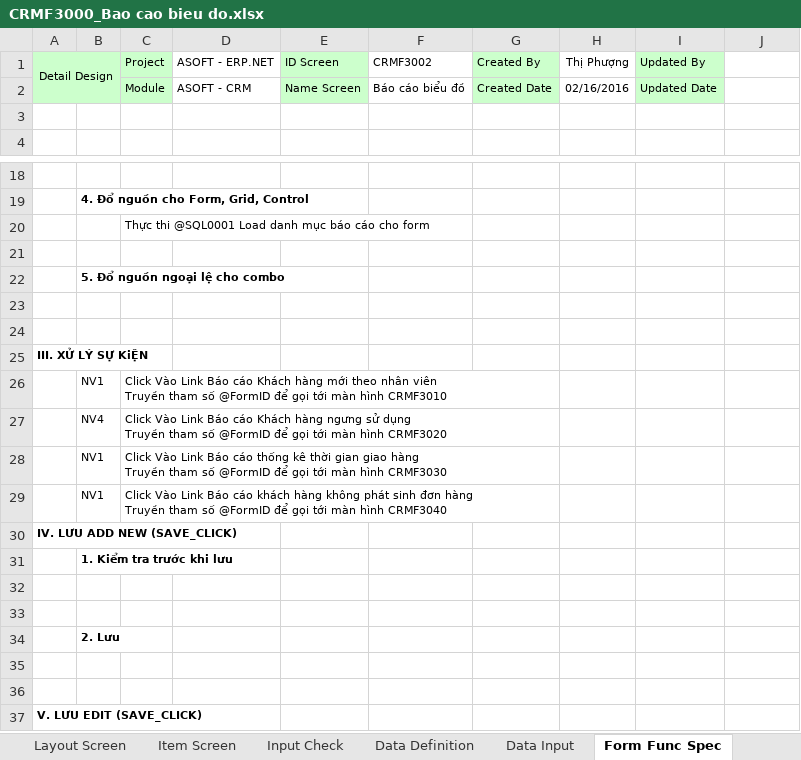
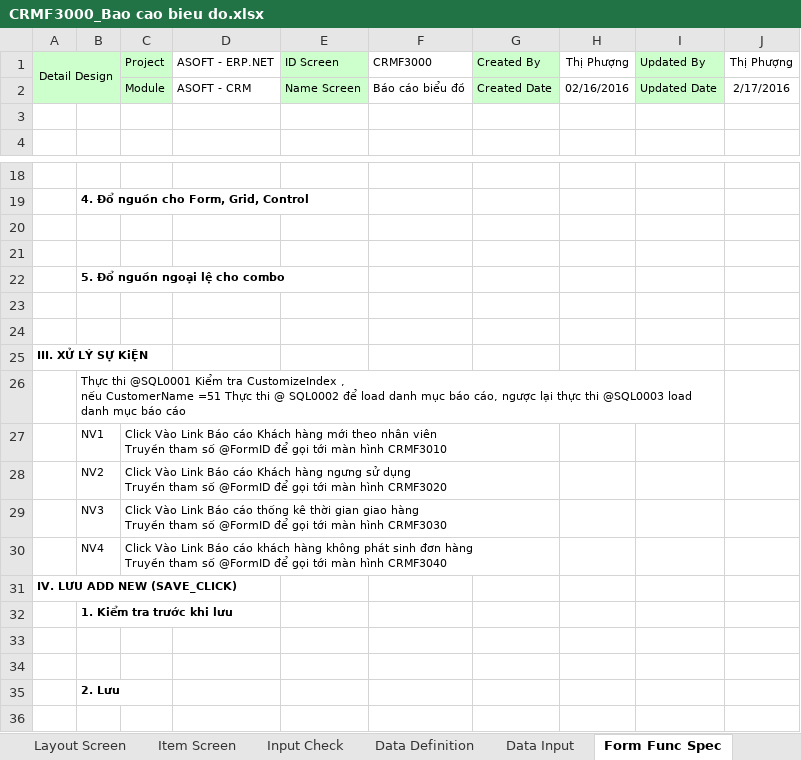
Before and after one commit to ASOFT-Solution/asoft-test-svn, an Excel workbook: 2015/201512/10_DOCUMENT/13_DETAIL_DESIGN/Bao cao bieu do/CRMF3000_Bao cao bieu do.xlsx, sheet Form Func Spec, drawn as a sheet; only a part is shown, gaps mark what is left out; the shorter side is filled out with more unchanged rows; values as stored, in another font and other column widths than the file's, no borders; addresses are those after the commit; ↵ is a line break in a cell; the diff names each change by its address in the sheet, - before the commit and + after, or states it on an @@ line.

```diff
--- a/2015/201512/10_DOCUMENT/13_DETAIL_DESIGN/Bao cao bieu do/CRMF3000_Bao cao bieu do.xlsx (sheet Form Func Spec)
+++ b/2015/201512/10_DOCUMENT/13_DETAIL_DESIGN/Bao cao bieu do/CRMF3000_Bao cao bieu do.xlsx (sheet Form Func Spec)
-F1: CRMF3002
+F1: CRMF3000
-J1: (empty)
+J1: Thị Phượng
-J2 (Thị Phượng): (empty)
+J2 (Thị Phượng): 2/17/2016
-C20 (Project): Thực thi @SQL0001 Load danh mục báo cáo cho form
+C20 (Project): (empty)
+row 26:  | Thực thi @SQL0001 Kiểm tra CustomizeIndex , ↵ nếu CustomerName =51 Thực thi @ SQL0002 để load danh mục báo cáo, ngược lại thực thi @SQL0003 load danh mục báo cáo
-B28: NV4
+B28: NV2
-B29: NV1
+B29: NV3
-B30: NV1
+B30: NV4
```
Also changed, not shown: sheet Data Definition, sheet Data Input, sheet Item Screen, sheet Func Spec, sheet Layout Screen, sheet Update History, 1 more sheet, charts or pictures, 1 other file.
